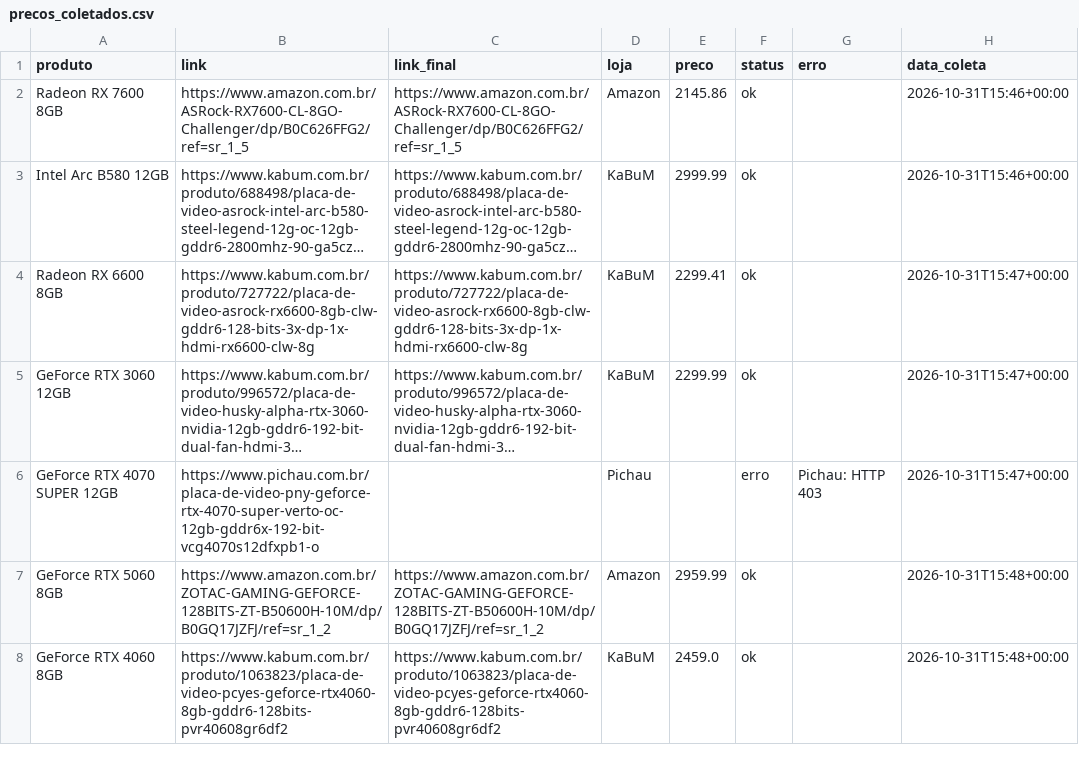
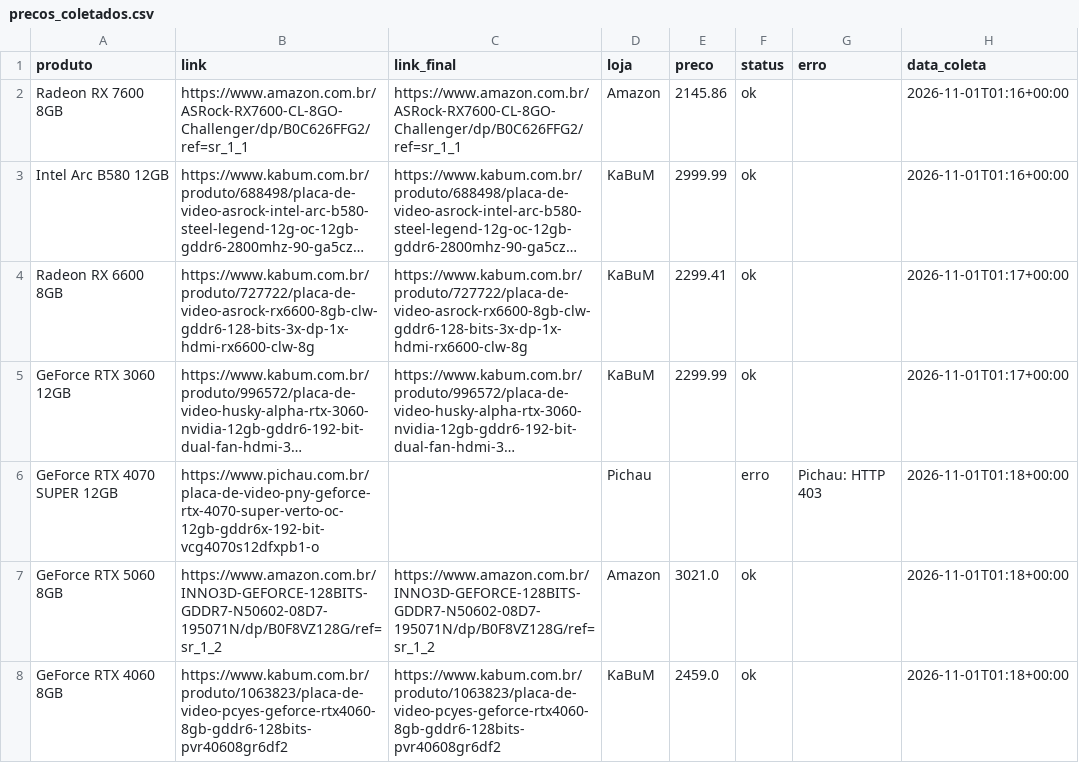
Before and after one commit to fabioconceicao22/radar-gpu-gamer-br, a CSV file: data/precos_coletados.csv, drawn as a sheet; long unchanged cells end in …; the diff names each change by its address in the sheet, - before the commit and + after, or states it on an @@ line.

```diff
--- a/data/precos_coletados.csv
+++ b/data/precos_coletados.csv
-B2 (link): https://www.amazon.com.br/ASRock-RX7600-CL-8GO-Challenger/dp/B0C626FFG2/ref=sr_1_5
+B2 (link): https://www.amazon.com.br/ASRock-RX7600-CL-8GO-Challenger/dp/B0C626FFG2/ref=sr_1_1
-C2 (link_final): https://www.amazon.com.br/ASRock-RX7600-CL-8GO-Challenger/dp/B0C626FFG2/ref=sr_1_5
+C2 (link_final): https://www.amazon.com.br/ASRock-RX7600-CL-8GO-Challenger/dp/B0C626FFG2/ref=sr_1_1
-H2:H3 (data_coleta): 2026-10-31T15:46+00:00
+H2:H3 (data_coleta): 2026-11-01T01:16+00:00
-H4:H5 (data_coleta): 2026-10-31T15:47+00:00
+H4:H5 (data_coleta): 2026-11-01T01:17+00:00
-H6 (data_coleta): 2026-10-31T15:47+00:00
+H6 (data_coleta): 2026-11-01T01:18+00:00
-B7 (link): https://www.amazon.com.br/ZOTAC-GAMING-GEFORCE-128BITS-ZT-B50600H-10M/dp/B0GQ17JZFJ/ref=sr_1_2
+B7 (link): https://www.amazon.com.br/INNO3D-GEFORCE-128BITS-GDDR7-N50602-08D7-195071N/dp/B0F8VZ128G/ref=sr_1_2
-C7 (link_final): https://www.amazon.com.br/ZOTAC-GAMING-GEFORCE-128BITS-ZT-B50600H-10M/dp/B0GQ17JZFJ/ref=sr_1_2
+C7 (link_final): https://www.amazon.com.br/INNO3D-GEFORCE-128BITS-GDDR7-N50602-08D7-195071N/dp/B0F8VZ128G/ref=sr_1_2
-E7 (preco): 2959.99
+E7 (preco): 3021.0
-H7:H8 (data_coleta): 2026-10-31T15:48+00:00
+H7:H8 (data_coleta): 2026-11-01T01:18+00:00
```
